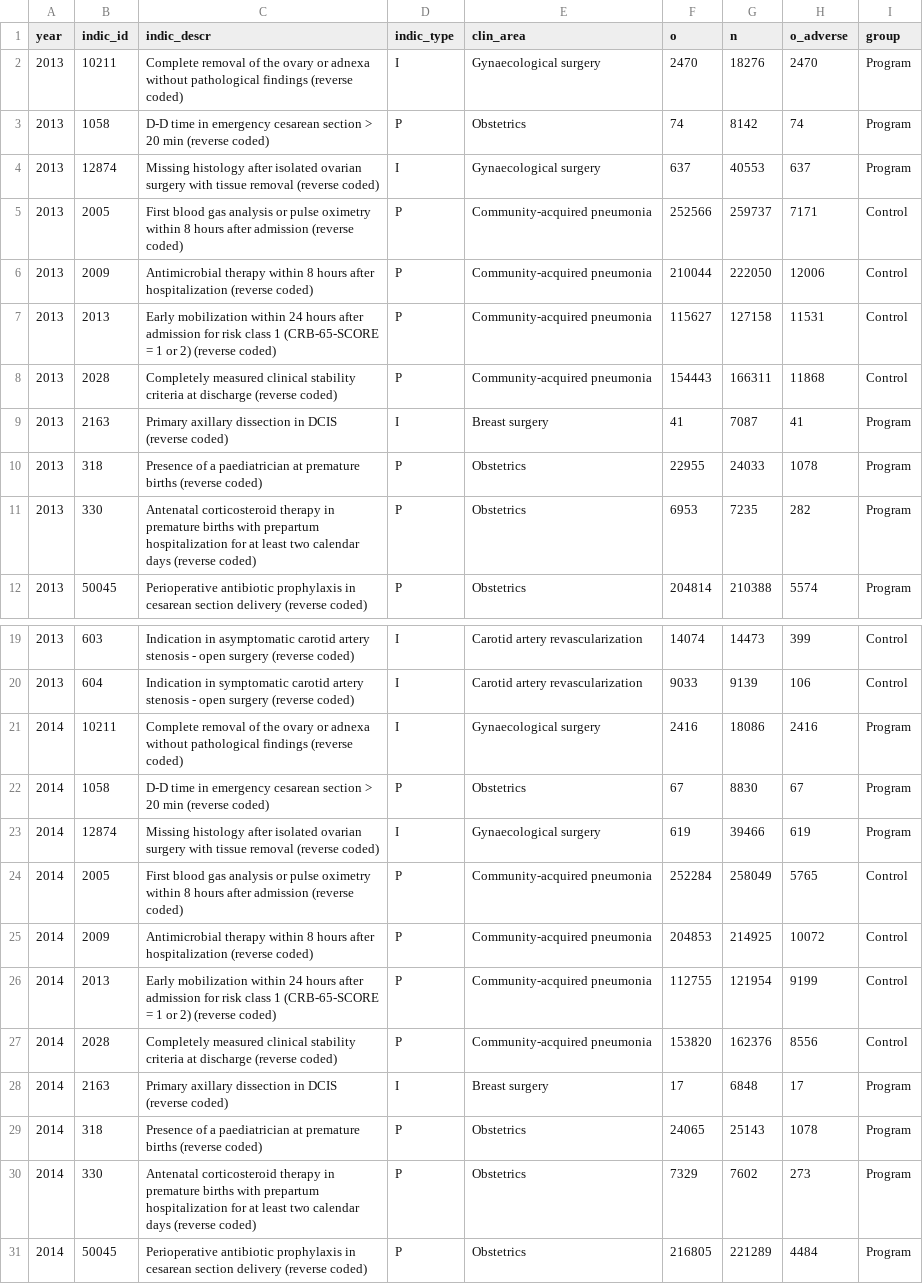
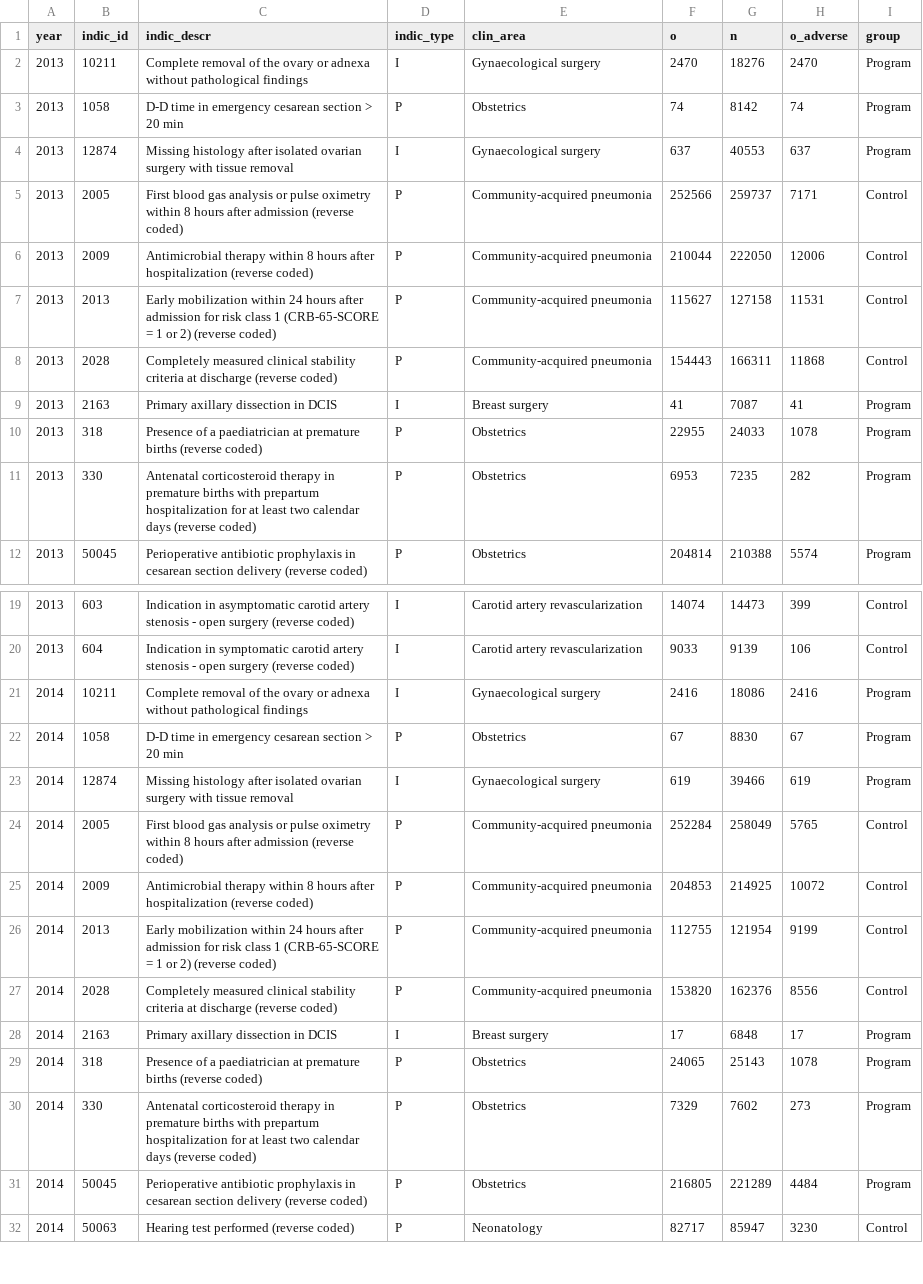
Before and after one commit to stefgehrig/qualityprogram, a CSV file: data/data_indicators.csv, drawn as a sheet; only a part is shown, gaps mark what is left out; the shorter side is filled out with more unchanged rows; the diff covers the shown part only.

Commit message:
update indicator descriptions

```diff
--- a/data/data_indicators.csv
+++ b/data/data_indicators.csv
@@ -1,5 +1,5 @@
 year;indic_id;indic_descr;indic_type;clin_area;o;n;o_adverse;group
-2013;10211;Complete removal of the ovary or adnexa without pathological findings (reverse coded);I;Gynaecological surgery;2470;18276;2470;Program
-2013;1058;D-D time in emergency cesarean section > 20 min (reverse coded);P;Obstetrics;74;8142;74;Program
-2013;12874;Missing histology after isolated ovarian surgery with tissue removal (reverse coded);I;Gynaecological surgery;637;40553;637;Program
+2013;10211;Complete removal of the ovary or adnexa without pathological findings;I;Gynaecological surgery;2470;18276;2470;Program
+2013;1058;D-D time in emergency cesarean section > 20 min;P;Obstetrics;74;8142;74;Program
+2013;12874;Missing histology after isolated ovarian surgery with tissue removal;I;Gynaecological surgery;637;40553;637;Program
 2013;2005;First blood gas analysis or pulse oximetry within 8 hours after admission (reverse coded);P;Community-acquired pneumonia;252566;259737;7171;Control
@@ -8,3 +8,3 @@ year;indic_id;indic_descr;indic_type;clin_area;o;n;o_adverse;group
 2013;2028;Completely measured clinical stability criteria at discharge (reverse coded);P;Community-acquired pneumonia;154443;166311;11868;Control
-2013;2163;Primary axillary dissection in DCIS (reverse coded);I;Breast surgery;41;7087;41;Program
+2013;2163;Primary axillary dissection in DCIS;I;Breast surgery;41;7087;41;Program
 2013;318;Presence of a paediatrician at premature births (reverse coded);P;Obstetrics;22955;24033;1078;Program
@@ -20,5 +20,5 @@ year;indic_id;indic_descr;indic_type;clin_area;o;n;o_adverse;group
 2013;604;Indication in symptomatic carotid artery stenosis - open surgery (reverse coded);I;Carotid artery revascularization;9033;9139;106;Control
-2014;10211;Complete removal of the ovary or adnexa without pathological findings (reverse coded);I;Gynaecological surgery;2416;18086;2416;Program
-2014;1058;D-D time in emergency cesarean section > 20 min (reverse coded);P;Obstetrics;67;8830;67;Program
-2014;12874;Missing histology after isolated ovarian surgery with tissue removal (reverse coded);I;Gynaecological surgery;619;39466;619;Program
+2014;10211;Complete removal of the ovary or adnexa without pathological findings;I;Gynaecological surgery;2416;18086;2416;Program
+2014;1058;D-D time in emergency cesarean section > 20 min;P;Obstetrics;67;8830;67;Program
+2014;12874;Missing histology after isolated ovarian surgery with tissue removal;I;Gynaecological surgery;619;39466;619;Program
 2014;2005;First blood gas analysis or pulse oximetry within 8 hours after admission (reverse coded);P;Community-acquired pneumonia;252284;258049;5765;Control
@@ -27,3 +27,3 @@ year;indic_id;indic_descr;indic_type;clin_area;o;n;o_adverse;group
 2014;2028;Completely measured clinical stability criteria at discharge (reverse coded);P;Community-acquired pneumonia;153820;162376;8556;Control
-2014;2163;Primary axillary dissection in DCIS (reverse coded);I;Breast surgery;17;6848;17;Program
+2014;2163;Primary axillary dissection in DCIS;I;Breast surgery;17;6848;17;Program
 2014;318;Presence of a paediatrician at premature births (reverse coded);P;Obstetrics;24065;25143;1078;Program
```
Also changed, not shown: 24 edited cells elsewhere in this file.
